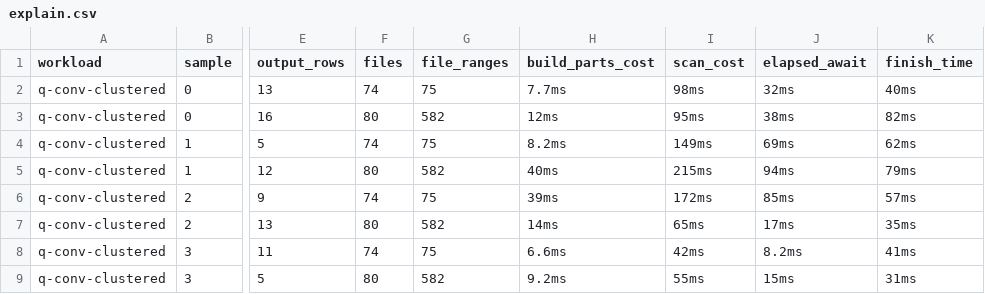
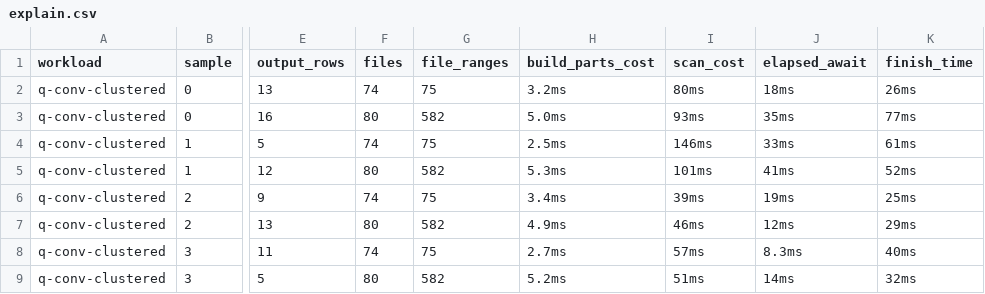
Before and after one commit to heiwen/greptime-tenant-benchmark, a CSV file: results/run8/explain.csv, drawn as a sheet; only a part is shown, gaps mark what is left out; the diff covers the shown part only; the diff names each change by its address in the sheet, - before the commit and + after, or states it on an @@ line.

Commit message:
run8: explain

```diff
--- a/results/run8/explain.csv
+++ b/results/run8/explain.csv
-H2 (build_parts_cost): 7.7ms
+H2 (build_parts_cost): 3.2ms
-I2 (scan_cost): 98ms
+I2 (scan_cost): 80ms
-J2 (elapsed_await): 32ms
+J2 (elapsed_await): 18ms
-K2 (finish_time): 40ms
+K2 (finish_time): 26ms
-H3 (build_parts_cost): 12ms
+H3 (build_parts_cost): 5.0ms
-I3 (scan_cost): 95ms
+I3 (scan_cost): 93ms
-J3 (elapsed_await): 38ms
+J3 (elapsed_await): 35ms
-K3 (finish_time): 82ms
+K3 (finish_time): 77ms
-H4 (build_parts_cost): 8.2ms
+H4 (build_parts_cost): 2.5ms
-I4 (scan_cost): 149ms
+I4 (scan_cost): 146ms
-J4 (elapsed_await): 69ms
+J4 (elapsed_await): 33ms
-K4 (finish_time): 62ms
+K4 (finish_time): 61ms
-H5 (build_parts_cost): 40ms
+H5 (build_parts_cost): 5.3ms
-I5 (scan_cost): 215ms
+I5 (scan_cost): 101ms
-J5 (elapsed_await): 94ms
+J5 (elapsed_await): 41ms
-K5 (finish_time): 79ms
+K5 (finish_time): 52ms
-H6 (build_parts_cost): 39ms
+H6 (build_parts_cost): 3.4ms
-I6 (scan_cost): 172ms
+I6 (scan_cost): 39ms
-J6 (elapsed_await): 85ms
+J6 (elapsed_await): 19ms
-K6 (finish_time): 57ms
+K6 (finish_time): 25ms
-H7 (build_parts_cost): 14ms
+H7 (build_parts_cost): 4.9ms
-I7 (scan_cost): 65ms
+I7 (scan_cost): 46ms
-J7 (elapsed_await): 17ms
+J7 (elapsed_await): 12ms
-K7 (finish_time): 35ms
+K7 (finish_time): 29ms
-H8 (build_parts_cost): 6.6ms
+H8 (build_parts_cost): 2.7ms
-I8 (scan_cost): 42ms
+I8 (scan_cost): 57ms
-J8 (elapsed_await): 8.2ms
+J8 (elapsed_await): 8.3ms
-K8 (finish_time): 41ms
+K8 (finish_time): 40ms
-H9 (build_parts_cost): 9.2ms
+H9 (build_parts_cost): 5.2ms
-I9 (scan_cost): 55ms
+I9 (scan_cost): 51ms
-J9 (elapsed_await): 15ms
+J9 (elapsed_await): 14ms
-K9 (finish_time): 31ms
+K9 (finish_time): 32ms
```
Also changed, not shown: 162 edited cells elsewhere in this file, 1 other file.
